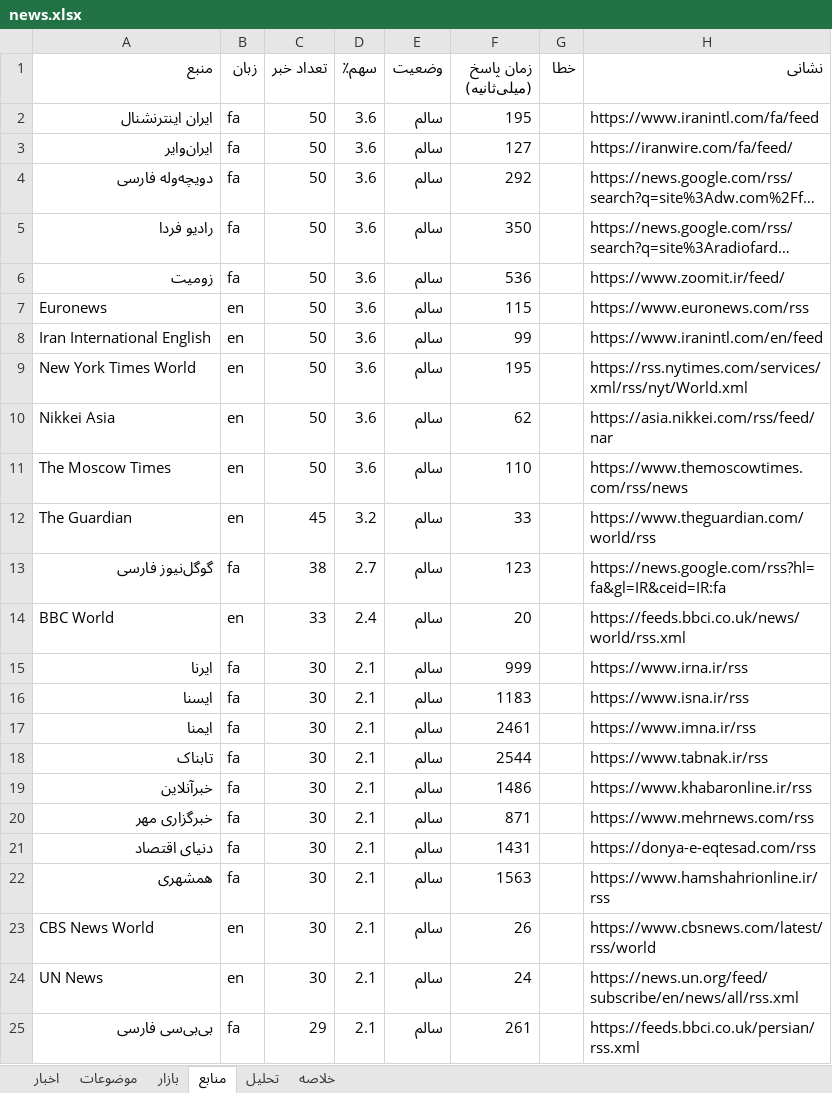
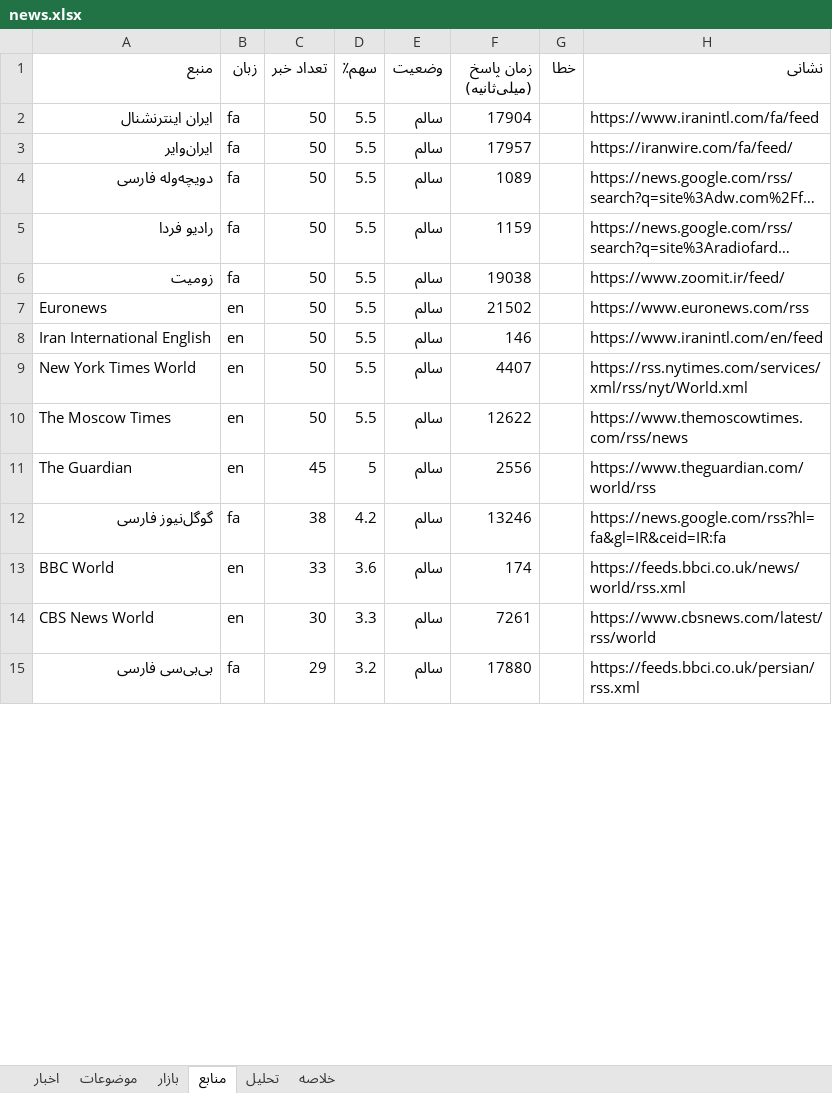
Before and after one commit to legolasoriginall/news-radar, an Excel workbook: news.xlsx, sheet منابع, drawn as a sheet; only a part is shown; long unchanged cells end in …; values as stored, in another font and other column widths than the file's, no borders; removed rows and columns are numbered as before the commit, all else as after; the diff covers the shown part only; the diff names each change by its address in the sheet, - before the commit and + after, or states it on an @@ line.

```diff
--- a/news.xlsx (sheet منابع)
+++ b/news.xlsx (sheet منابع)
-D2:D9 (سهم٪): 3.6
+D2:D9 (سهم٪): 5.5
-F2 (زمان پاسخ (میلی‌ثانیه)): 195
+F2 (زمان پاسخ (میلی‌ثانیه)): 17904
-F3 (زمان پاسخ (میلی‌ثانیه)): 127
+F3 (زمان پاسخ (میلی‌ثانیه)): 17957
-F4 (زمان پاسخ (میلی‌ثانیه)): 292
+F4 (زمان پاسخ (میلی‌ثانیه)): 1089
-F5 (زمان پاسخ (میلی‌ثانیه)): 350
+F5 (زمان پاسخ (میلی‌ثانیه)): 1159
-F6 (زمان پاسخ (میلی‌ثانیه)): 536
+F6 (زمان پاسخ (میلی‌ثانیه)): 19038
-F7 (زمان پاسخ (میلی‌ثانیه)): 115
+F7 (زمان پاسخ (میلی‌ثانیه)): 21502
-F8 (زمان پاسخ (میلی‌ثانیه)): 99
+F8 (زمان پاسخ (میلی‌ثانیه)): 146
-F9 (زمان پاسخ (میلی‌ثانیه)): 195
+F9 (زمان پاسخ (میلی‌ثانیه)): 4407
-row 10: Nikkei Asia | en | 50 | 3.6 | سالم | 62 |  | https://asia.nikkei.com/rss/feed/nar
-D10 (سهم٪): 3.6
+D10 (سهم٪): 5.5
-F10 (زمان پاسخ (میلی‌ثانیه)): 110
+F10 (زمان پاسخ (میلی‌ثانیه)): 12622
-D11 (سهم٪): 3.2
+D11 (سهم٪): 5
-F11 (زمان پاسخ (میلی‌ثانیه)): 33
+F11 (زمان پاسخ (میلی‌ثانیه)): 2556
-D12 (سهم٪): 2.7
+D12 (سهم٪): 4.2
-F12 (زمان پاسخ (میلی‌ثانیه)): 123
+F12 (زمان پاسخ (میلی‌ثانیه)): 13246
-D13 (سهم٪): 2.4
+D13 (سهم٪): 3.6
-F13 (زمان پاسخ (میلی‌ثانیه)): 20
+F13 (زمان پاسخ (میلی‌ثانیه)): 174
-row 15: ایرنا | fa | 30 | 2.1 | سالم | 999 |  | https://www.irna.ir/rss
-row 16: ایسنا | fa | 30 | 2.1 | سالم | 1183 |  | https://www.isna.ir/rss
-row 17: ایمنا | fa | 30 | 2.1 | سالم | 2461 |  | https://www.imna.ir/rss
-row 18: تابناک | fa | 30 | 2.1 | سالم | 2544 |  | https://www.tabnak.ir/rss
-row 19: خبرآنلاین | fa | 30 | 2.1 | سالم | 1486 |  | https://www.khabaronline.ir/rss
-row 20: خبرگزاری مهر | fa | 30 | 2.1 | سالم | 871 |  | https://www.mehrnews.com/rss
-row 21: دنیای اقتصاد | fa | 30 | 2.1 | سالم | 1431 |  | https://donya-e-eqtesad.com/rss
-row 22: همشهری | fa | 30 | 2.1 | سالم | 1563 |  | https://www.hamshahrionline.ir/rss
-D14 (سهم٪): 2.1
+D14 (سهم٪): 3.3
-F14 (زمان پاسخ (میلی‌ثانیه)): 26
+F14 (زمان پاسخ (میلی‌ثانیه)): 7261
-row 24: UN News | en | 30 | 2.1 | سالم | 24 |  | https://news.un.org/feed/subscribe/en/news/all/rss.xml
-D15 (سهم٪): 2.1
+D15 (سهم٪): 3.2
-F15 (زمان پاسخ (میلی‌ثانیه)): 261
+F15 (زمان پاسخ (میلی‌ثانیه)): 17880
```
Also changed, not shown: 15 added rows, 5 removed rows and 70 edited cells elsewhere in this sheet, sheet اخبار, sheet موضوعات, sheet بازار, sheet تحلیل, sheet خلاصه, 3 other files.
